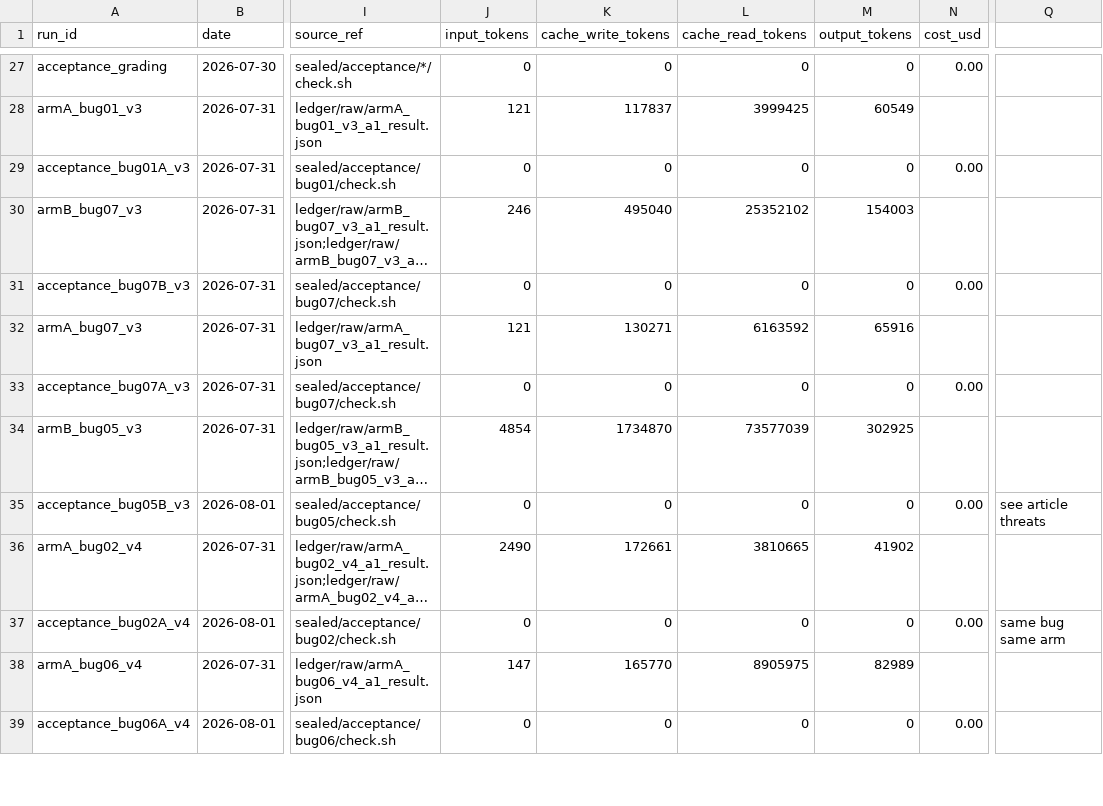
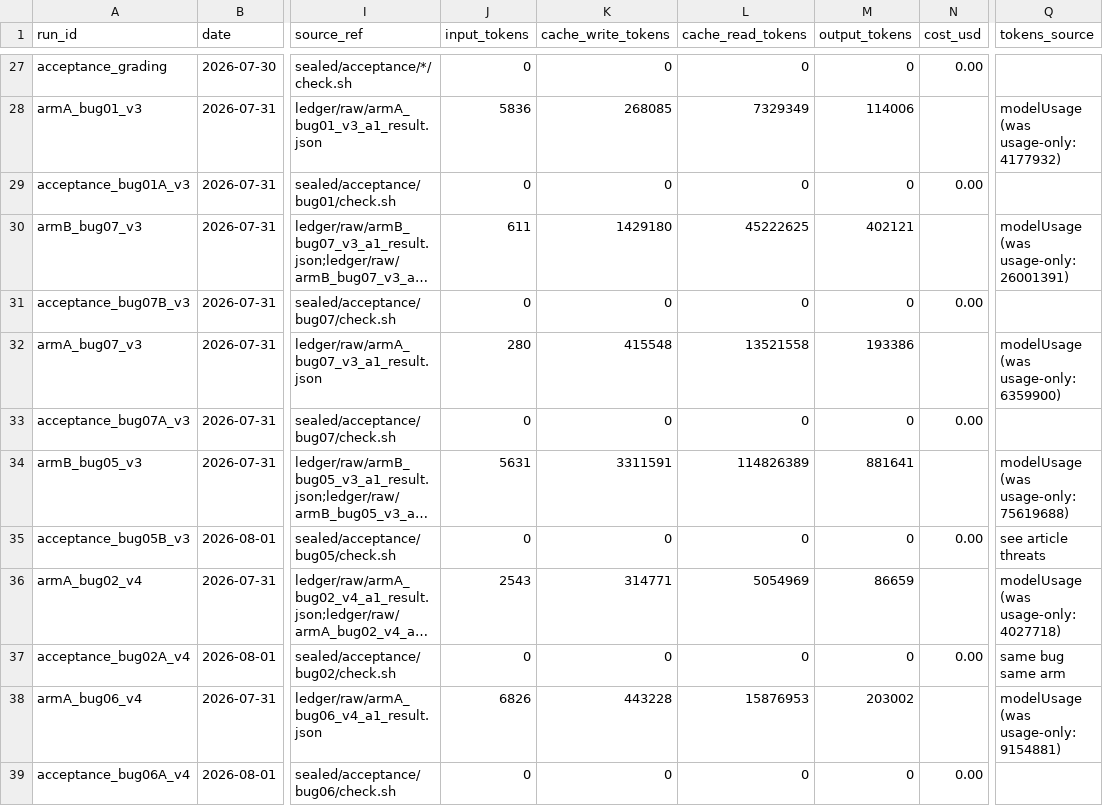
Before and after one commit to cosmindxu/fcdd-lab, a CSV file: case01_spectrum_gambit/ledger/runs.csv, drawn as a sheet; only a part is shown, gaps mark what is left out; long unchanged cells end in …; the diff covers the shown part only; the diff names each change by its address in the sheet, - before the commit and + after, or states it on an @@ line.

```diff
--- a/case01_spectrum_gambit/ledger/runs.csv
+++ b/case01_spectrum_gambit/ledger/runs.csv
-Q1: (empty)
+Q1: tokens_source
-J28 (input_tokens): 121
+J28 (input_tokens): 5836
-K28 (cache_write_tokens): 117837
+K28 (cache_write_tokens): 268085
-L28 (cache_read_tokens): 3999425
+L28 (cache_read_tokens): 7329349
-M28 (output_tokens): 60549
+M28 (output_tokens): 114006
-Q28 (tokens_source): (empty)
+Q28 (tokens_source): modelUsage (was usage-only: 4177932)
-J30 (input_tokens): 246
+J30 (input_tokens): 611
-K30 (cache_write_tokens): 495040
+K30 (cache_write_tokens): 1429180
-L30 (cache_read_tokens): 25352102
+L30 (cache_read_tokens): 45222625
-M30 (output_tokens): 154003
+M30 (output_tokens): 402121
-Q30 (tokens_source): (empty)
+Q30 (tokens_source): modelUsage (was usage-only: 26001391)
-J32 (input_tokens): 121
+J32 (input_tokens): 280
-K32 (cache_write_tokens): 130271
+K32 (cache_write_tokens): 415548
-L32 (cache_read_tokens): 6163592
+L32 (cache_read_tokens): 13521558
-M32 (output_tokens): 65916
+M32 (output_tokens): 193386
-Q32 (tokens_source): (empty)
+Q32 (tokens_source): modelUsage (was usage-only: 6359900)
-J34 (input_tokens): 4854
+J34 (input_tokens): 5631
-K34 (cache_write_tokens): 1734870
+K34 (cache_write_tokens): 3311591
-L34 (cache_read_tokens): 73577039
+L34 (cache_read_tokens): 114826389
-M34 (output_tokens): 302925
+M34 (output_tokens): 881641
-Q34 (tokens_source): (empty)
+Q34 (tokens_source): modelUsage (was usage-only: 75619688)
-J36 (input_tokens): 2490
+J36 (input_tokens): 2543
-K36 (cache_write_tokens): 172661
+K36 (cache_write_tokens): 314771
-L36 (cache_read_tokens): 3810665
+L36 (cache_read_tokens): 5054969
-M36 (output_tokens): 41902
+M36 (output_tokens): 86659
-Q36 (tokens_source): (empty)
+Q36 (tokens_source): modelUsage (was usage-only: 4027718)
-J38 (input_tokens): 147
+J38 (input_tokens): 6826
-K38 (cache_write_tokens): 165770
+K38 (cache_write_tokens): 443228
-L38 (cache_read_tokens): 8905975
+L38 (cache_read_tokens): 15876953
-M38 (output_tokens): 82989
+M38 (output_tokens): 203002
-Q38 (tokens_source): (empty)
+Q38 (tokens_source): modelUsage (was usage-only: 9154881)
```
Also changed, not shown: 95 edited cells elsewhere in this file, 1 other file.
